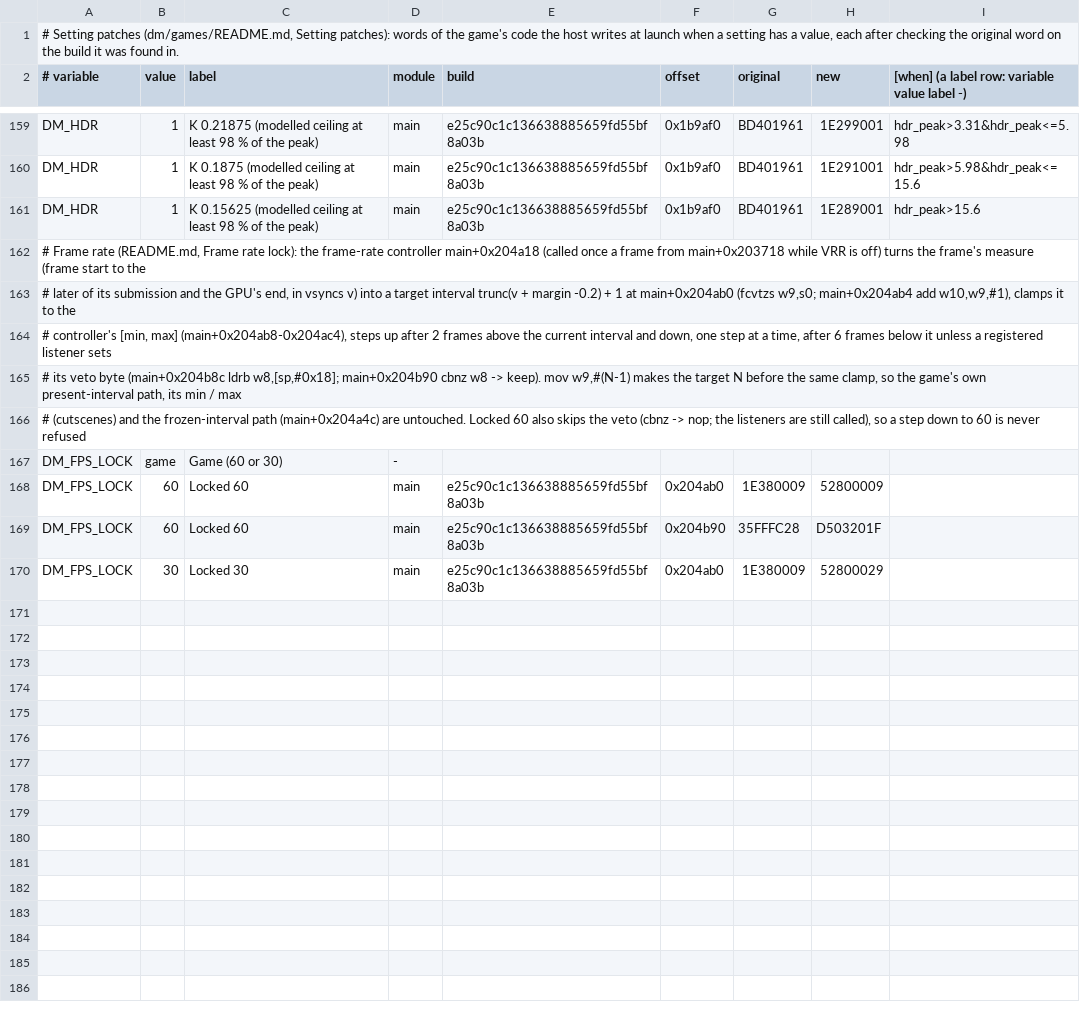
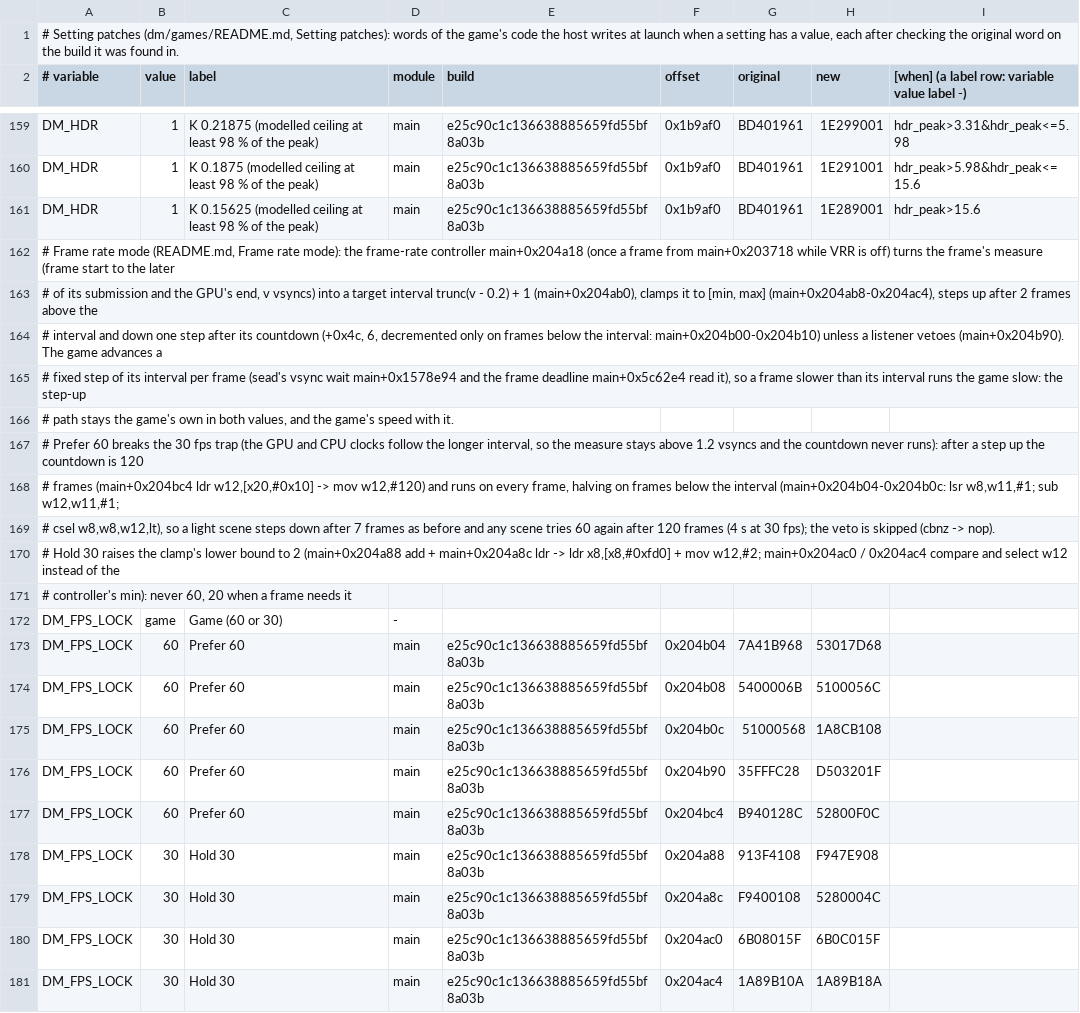
Before and after one commit to lunks/nxnative, a TSV file: dm/games/040074A01BF12000/setting_patches.tsv, drawn as a sheet; only a part is shown, gaps mark what is left out.

Commit message:
Frame rate mode: Prefer 60 tries 60 again after the game steps up, Hold 30 keeps 30 or slower; game time per interval logged

```diff
--- a/dm/games/040074A01BF12000/setting_patches.tsv
+++ b/dm/games/040074A01BF12000/setting_patches.tsv
@@ -161,10 +161,21 @@ DM_HDR	1	K 0.1875 (modelled ceiling at least 98 % of the peak)	main	e25c90c1c136
 DM_HDR	1	K 0.15625 (modelled ceiling at least 98 % of the peak)	main	e25c90c1c136638885659fd55bf8a03b	0x1b9af0	BD401961	1E289001	hdr_peak>15.6
-# Frame rate (README.md, Frame rate lock): the frame-rate controller main+0x204a18 (called once a frame from main+0x203718 while VRR is off) turns the frame's measure (frame start to the
-# later of its submission and the GPU's end, in vsyncs v) into a target interval trunc(v + margin -0.2) + 1 at main+0x204ab0 (fcvtzs w9,s0; main+0x204ab4 add w10,w9,#1), clamps it to the
-# controller's [min, max] (main+0x204ab8-0x204ac4), steps up after 2 frames above the current interval and down, one step at a time, after 6 frames below it unless a registered listener sets
-# its veto byte (main+0x204b8c ldrb w8,[sp,#0x18]; main+0x204b90 cbnz w8 -> keep). mov w9,#(N-1) makes the target N before the same clamp, so the game's own present-interval path, its min / max
-# (cutscenes) and the frozen-interval path (main+0x204a4c) are untouched. Locked 60 also skips the veto (cbnz -> nop; the listeners are still called), so a step down to 60 is never refused
+# Frame rate mode (README.md, Frame rate mode): the frame-rate controller main+0x204a18 (once a frame from main+0x203718 while VRR is off) turns the frame's measure (frame start to the later
+# of its submission and the GPU's end, v vsyncs) into a target interval trunc(v - 0.2) + 1 (main+0x204ab0), clamps it to [min, max] (main+0x204ab8-0x204ac4), steps up after 2 frames above the
+# interval and down one step after its countdown (+0x4c, 6, decremented only on frames below the interval: main+0x204b00-0x204b10) unless a listener vetoes (main+0x204b90). The game advances a
+# fixed step of its interval per frame (sead's vsync wait main+0x1578e94 and the frame deadline main+0x5c62e4 read it), so a frame slower than its interval runs the game slow: the step-up
+# path stays the game's own in both values, and the game's speed with it.
+# Prefer 60 breaks the 30 fps trap (the GPU and CPU clocks follow the longer interval, so the measure stays above 1.2 vsyncs and the countdown never runs): after a step up the countdown is 120
+# frames (main+0x204bc4 ldr w12,[x20,#0x10] -> mov w12,#120) and runs on every frame, halving on frames below the interval (main+0x204b04-0x204b0c: lsr w8,w11,#1; sub w12,w11,#1;
+# csel w8,w8,w12,lt), so a light scene steps down after 7 frames as before and any scene tries 60 again after 120 frames (4 s at 30 fps); the veto is skipped (cbnz -> nop).
+# Hold 30 raises the clamp's lower bound to 2 (main+0x204a88 add + main+0x204a8c ldr -> ldr x8,[x8,#0xfd0] + mov w12,#2; main+0x204ac0 / 0x204ac4 compare and select w12 instead of the
+# controller's min): never 60, 20 when a frame needs it
 DM_FPS_LOCK	game	Game (60 or 30)	-
-DM_FPS_LOCK	60	Locked 60	main	e25c90c1c136638885659fd55bf8a03b	0x204ab0	1E380009	52800009
-DM_FPS_LOCK	60	Locked 60	main	e25c90c1c136638885659fd55bf8a03b	0x204b90	35FFFC28	D503201F
-DM_FPS_LOCK	30	Locked 30	main	e25c90c1c136638885659fd55bf8a03b	0x204ab0	1E380009	52800029
+DM_FPS_LOCK	60	Prefer 60	main	e25c90c1c136638885659fd55bf8a03b	0x204b04	7A41B968	53017D68
+DM_FPS_LOCK	60	Prefer 60	main	e25c90c1c136638885659fd55bf8a03b	0x204b08	5400006B	5100056C
+DM_FPS_LOCK	60	Prefer 60	main	e25c90c1c136638885659fd55bf8a03b	0x204b0c	51000568	1A8CB108
+DM_FPS_LOCK	60	Prefer 60	main	e25c90c1c136638885659fd55bf8a03b	0x204b90	35FFFC28	D503201F
+DM_FPS_LOCK	60	Prefer 60	main	e25c90c1c136638885659fd55bf8a03b	0x204bc4	B940128C	52800F0C
+DM_FPS_LOCK	30	Hold 30	main	e25c90c1c136638885659fd55bf8a03b	0x204a88	913F4108	F947E908
+DM_FPS_LOCK	30	Hold 30	main	e25c90c1c136638885659fd55bf8a03b	0x204a8c	F9400108	5280004C
+DM_FPS_LOCK	30	Hold 30	main	e25c90c1c136638885659fd55bf8a03b	0x204ac0	6B08015F	6B0C015F
+DM_FPS_LOCK	30	Hold 30	main	e25c90c1c136638885659fd55bf8a03b	0x204ac4	1A89B10A	1A89B18A
```
Also changed, not shown: dm/games/settings.tsv, docs/env_switches.tsv, 7 other files.
